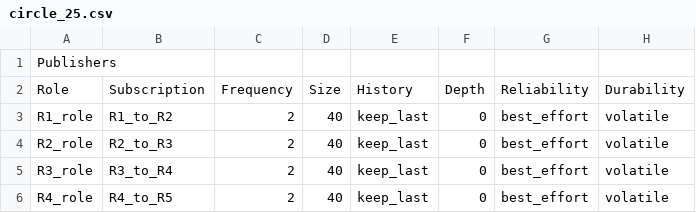
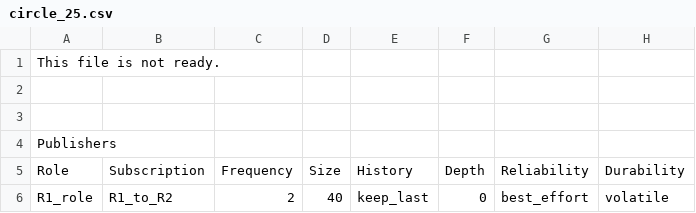
Before and after one commit to nps-ros2/mininet_testbed, a CSV file: scenarios/circle_25.csv, drawn as a sheet; only a part is shown; the shorter side is filled out with more unchanged rows; the diff names each change by its address in the sheet, - before the commit and + after, or states it on an @@ line.

Commit message:
mark as not ready

```diff
--- a/scenarios/circle_25.csv
+++ b/scenarios/circle_25.csv
+row 1: This file is not ready.
+row 2: (empty)
+row 3: (empty)
```
Also changed, not shown: scenarios/circle_50.csv.
